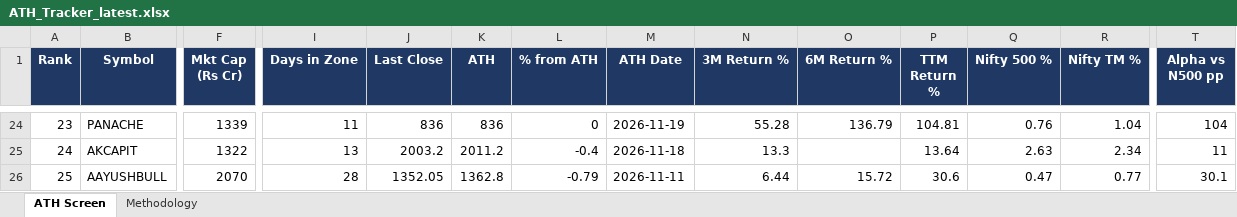
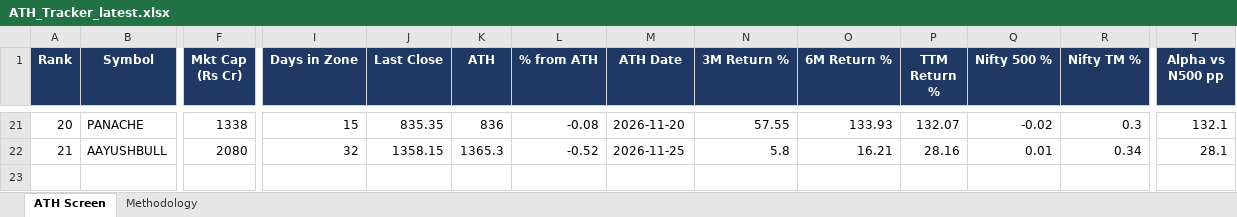
Before and after one commit to TaxPracto/ath-tracker, an Excel workbook: docs/ATH_Tracker_latest.xlsx, sheet ATH Screen, drawn as a sheet; only a part is shown, gaps mark what is left out; values as stored, in another font and other column widths than the file's, no borders; removed rows and columns are numbered as before the commit, all else as after; rows hold the shown columns only; the diff covers the shown part only; the diff names each change by its address in the sheet, - before the commit and + after, or states it on an @@ line.

```diff
--- a/docs/ATH_Tracker_latest.xlsx (sheet ATH Screen)
+++ b/docs/ATH_Tracker_latest.xlsx (sheet ATH Screen)
@@ column A (Rank) renumbered from row 6 down @@
-F21 (Mkt Cap (Rs Cr)): 1339
+F21 (Mkt Cap (Rs Cr)): 1338
-I21 (Days in Zone): 11
+I21 (Days in Zone): 15
-J21 (Last Close): 836
+J21 (Last Close): 835.35
-L21 (% from ATH): 0
+L21 (% from ATH): -0.08
-M21 (ATH Date): 2026-11-19
+M21 (ATH Date): 2026-11-20
-N21 (3M Return %): 55.28
+N21 (3M Return %): 57.55
-O21 (6M Return %): 136.79
+O21 (6M Return %): 133.93
-P21 (TTM Return %): 104.81
+P21 (TTM Return %): 132.07
-Q21 (Nifty 500 %): 0.76
+Q21 (Nifty 500 %): -0.02
-R21 (Nifty TM %): 1.04
+R21 (Nifty TM %): 0.3
-T21 (Alpha vs N500 pp): 104
+T21 (Alpha vs N500 pp): 132.1
-row 25: 24 | AKCAPIT | 1322 | 13 | 2003.2 | 2011.2 | -0.4 | 2026-11-18 | 13.3 |  | 13.64 | 2.63 | 2.34 | 11
-F22 (Mkt Cap (Rs Cr)): 2070
+F22 (Mkt Cap (Rs Cr)): 2080
-I22 (Days in Zone): 28
+I22 (Days in Zone): 32
-J22 (Last Close): 1352.05
+J22 (Last Close): 1358.15
-K22 (ATH): 1362.8
+K22 (ATH): 1365.3
-L22 (% from ATH): -0.79
+L22 (% from ATH): -0.52
-M22 (ATH Date): 2026-11-11
+M22 (ATH Date): 2026-11-25
-N22 (3M Return %): 6.44
+N22 (3M Return %): 5.8
-O22 (6M Return %): 15.72
+O22 (6M Return %): 16.21
-P22 (TTM Return %): 30.6
+P22 (TTM Return %): 28.16
-Q22 (Nifty 500 %): 0.47
+Q22 (Nifty 500 %): 0.01
-R22 (Nifty TM %): 0.77
+R22 (Nifty TM %): 0.34
-T22 (Alpha vs N500 pp): 30.1
+T22 (Alpha vs N500 pp): 28.1
```
Also changed, not shown: 13 added rows, 16 removed rows, 77 edited cells and cell formats elsewhere in this sheet, sheet Methodology, 6 other files.
